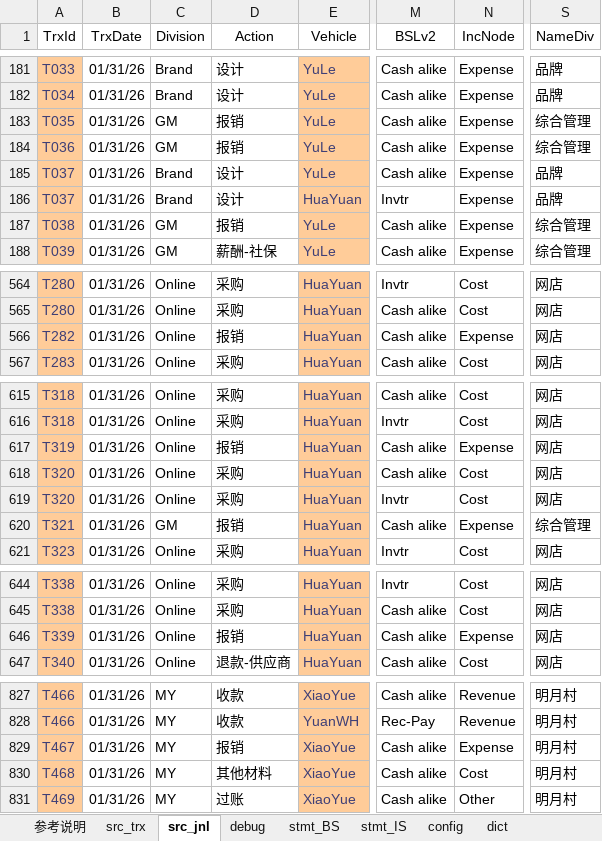
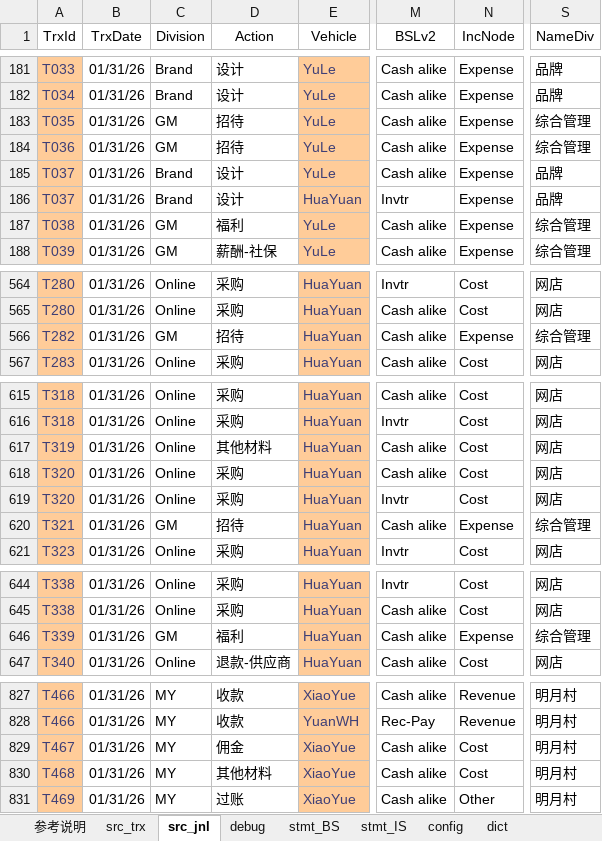
Before and after one commit to maleCharII/YuanJia, an Excel workbook: Book_Y26_Jan.xlsx, sheet src_jnl, drawn as a sheet; only a part is shown, gaps mark what is left out; values as stored, in another font and other column widths than the file's, no borders; table styles not drawn; the diff covers the shown part only; the diff names each change by its address in the sheet, - before the commit and + after, or states it on an @@ line.

```diff
--- a/Book_Y26_Jan.xlsx (sheet src_jnl)
+++ b/Book_Y26_Jan.xlsx (sheet src_jnl)
-D183:D184 (Action): 报销
+D183:D184 (Action): 招待
-D187 (Action): 报销
+D187 (Action): 福利
-C566 (Division): Online
+C566 (Division): GM
-D566 (Action): 报销
+D566 (Action): 招待
-S566 (NameDiv): 网店
+S566 (NameDiv): 综合管理
-D617 (Action): 报销
+D617 (Action): 其他材料
-N617 (IncNode): Expense
+N617 (IncNode): Cost
-D620 (Action): 报销
+D620 (Action): 招待
-C646 (Division): Online
+C646 (Division): GM
-D646 (Action): 报销
+D646 (Action): 福利
-S646 (NameDiv): 网店
+S646 (NameDiv): 综合管理
-D829 (Action): 报销
+D829 (Action): 佣金
-N829 (IncNode): Expense
+N829 (IncNode): Cost
```
Also changed, not shown: 32 edited cells and cell formats elsewhere in this sheet, sheet debug, sheet src_trx, charts or pictures.
